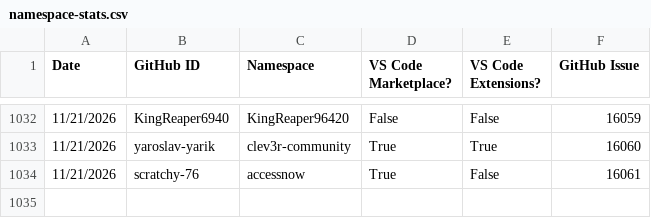
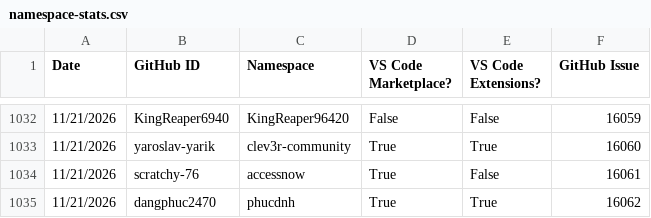
Before and after one commit to EclipseFdn/open-vsx.org, a CSV file: namespace-stats/namespace-stats.csv, drawn as a sheet; only a part is shown, gaps mark what is left out; the diff names each change by its address in the sheet, - before the commit and + after, or states it on an @@ line.

```diff
--- a/namespace-stats/namespace-stats.csv
+++ b/namespace-stats/namespace-stats.csv
+row 1035: 11/21/2026 | dangphuc2470 | phucdnh | True | True | 16062
```
